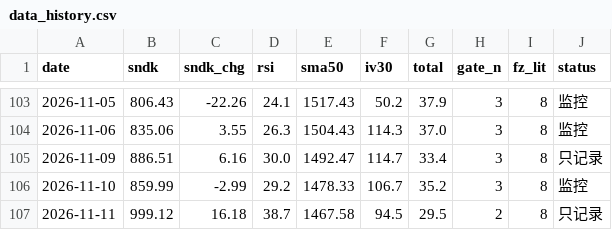
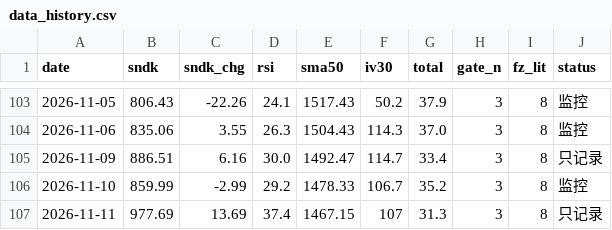
Before and after one commit to nelpower/sandisk-scorecard, a CSV file: data_history.csv, drawn as a sheet; only a part is shown, gaps mark what is left out.

```diff
--- a/data_history.csv
+++ b/data_history.csv
@@ -106,2 +106,2 @@ date,sndk,sndk_chg,rsi,sma50,iv30,total,gate_n,fz_lit,status
 2026-11-10,859.99,-2.99,29.2,1478.33,106.7,35.2,3,8,监控
-2026-11-11,999.12,16.18,38.7,1467.58,94.5,29.5,2,8,只记录
+2026-11-11,977.69,13.69,37.4,1467.15,107,31.3,3,8,只记录
```
Also changed, not shown: 2 other files.
